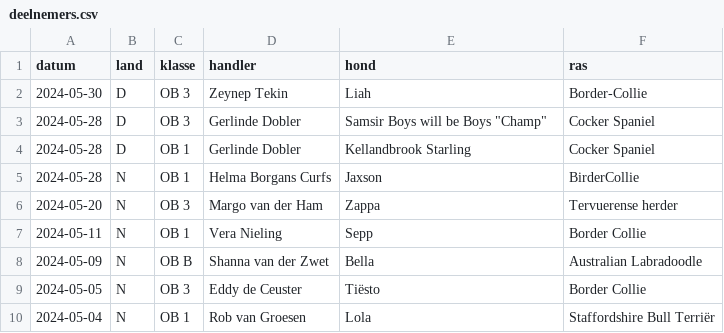
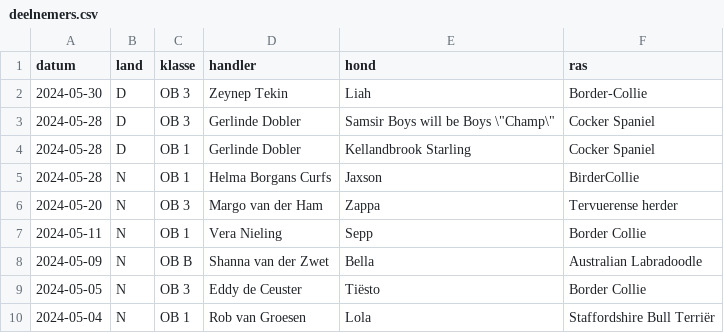
Before and after one commit to obedience-interland/obedience-interland.github.io, a CSV file: _data/deelnemers.csv, drawn as a sheet; only a part is shown.

Commit message:
build error

```diff
--- a/_data/deelnemers.csv
+++ b/_data/deelnemers.csv
@@ -2,3 +2,3 @@ datum,land,klasse,handler,hond,ras
 2024-05-30,D,OB 3,Zeynep Tekin,Liah,Border-Collie
-2024-05-28,D,OB 3,Gerlinde Dobler,Samsir Boys will be Boys "Champ",Cocker Spaniel
+2024-05-28,D,OB 3,Gerlinde Dobler,Samsir Boys will be Boys \"Champ\",Cocker Spaniel
 2024-05-28,D,OB 1,Gerlinde Dobler,Kellandbrook Starling,Cocker Spaniel
```
